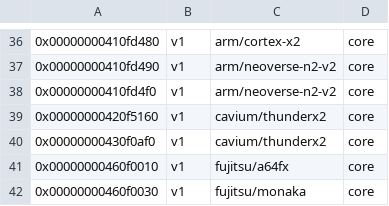
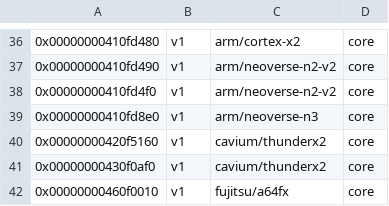
Before and after one commit to yifengyou/BDY_G98_RK3588-opencloudos, a CSV file: tools/perf/pmu-events/arch/arm64/mapfile.csv, drawn as a sheet; only a part is shown, gaps mark what is left out; the shorter side is filled out with more unchanged rows.

```diff
--- a/tools/perf/pmu-events/arch/arm64/mapfile.csv
+++ b/tools/perf/pmu-events/arch/arm64/mapfile.csv
@@ -38,2 +38,3 @@
 0x00000000410fd4f0,v1,arm/neoverse-n2-v2,core
+0x00000000410fd8e0,v1,arm/neoverse-n3,core
 0x00000000420f5160,v1,cavium/thunderx2,core
```
Also changed, not shown: 19 other files.
